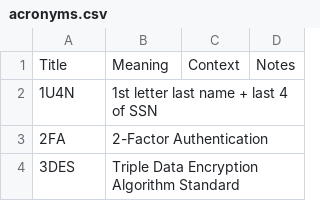
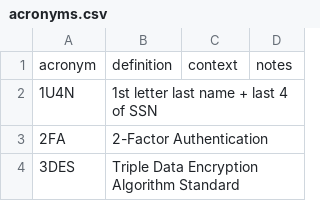
Before and after one commit to department-of-veterans-affairs/acronyms, a CSV file: acronyms.csv, drawn as a sheet; only a part is shown; removed rows and columns are numbered as before the commit, all else as after; the diff names each change by its address in the sheet, - before the commit and + after, or states it on an @@ line.

Commit message:
Changing header for testing

```diff
--- a/acronyms.csv
+++ b/acronyms.csv
-row 1: Title | Meaning | Context | Notes
+row 1: acronym | definition | context | notes
```
